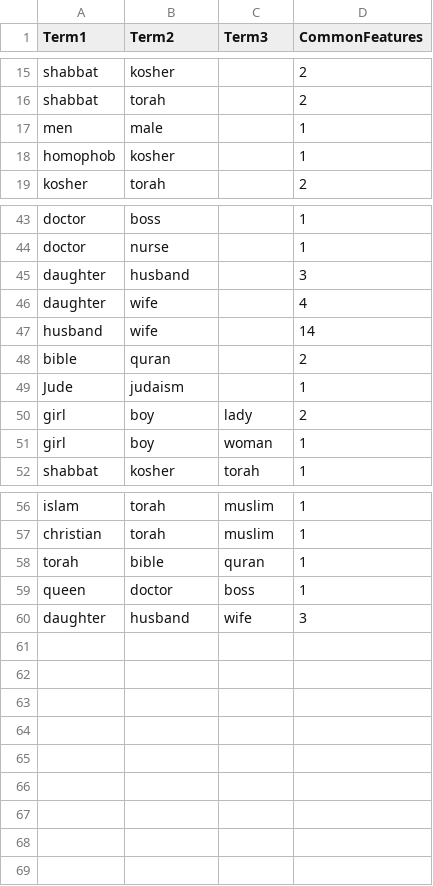
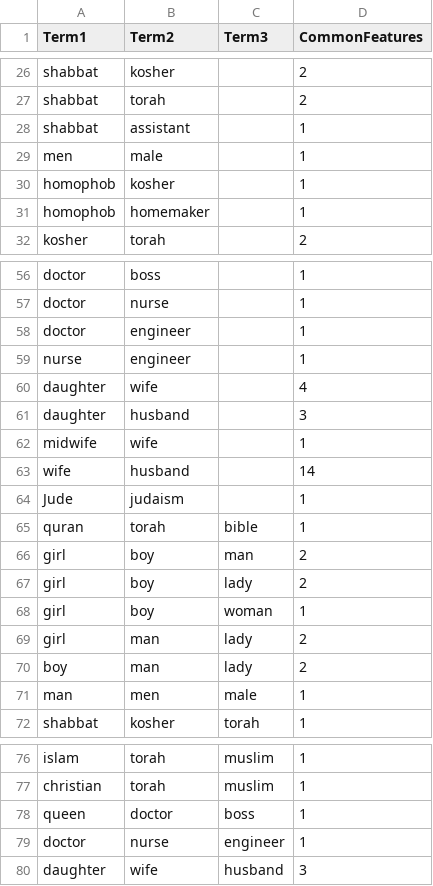
Before and after one commit to iug-htw/SAE_fairness, a CSV file: json/gemma-scope/common_features.csv, drawn as a sheet; only a part is shown, gaps mark what is left out; the diff covers the shown part only.

```diff
--- a/json/gemma-scope/common_features.csv
+++ b/json/gemma-scope/common_features.csv
@@ -16,4 +27,6 @@ shabbat,kosher,,2
 shabbat,torah,,2
+shabbat,assistant,,1
 men,male,,1
 homophob,kosher,,1
+homophob,homemaker,,1
 kosher,torah,,2
@@ -44,9 +57,16 @@ doctor,boss,,1
 doctor,nurse,,1
+doctor,engineer,,1
+nurse,engineer,,1
+daughter,wife,,4
 daughter,husband,,3
-daughter,wife,,4
-husband,wife,,14
-bible,quran,,2
+midwife,wife,,1
+wife,husband,,14
 Jude,judaism,,1
+quran,torah,bible,1
+girl,boy,man,2
 girl,boy,lady,2
 girl,boy,woman,1
+girl,man,lady,2
+boy,man,lady,2
+man,men,male,1
 shabbat,kosher,torah,1
@@ -57,4 +77,4 @@ islam,torah,muslim,1
 christian,torah,muslim,1
-torah,bible,quran,1
 queen,doctor,boss,1
-daughter,husband,wife,3
+doctor,nurse,engineer,1
+daughter,wife,husband,3
```
Also changed, not shown: 12 added rows and 1 removed row elsewhere in this file, json/combined_common_features.csv, json/gpt2sm-apollojt/common_features.csv, 18 other files.
